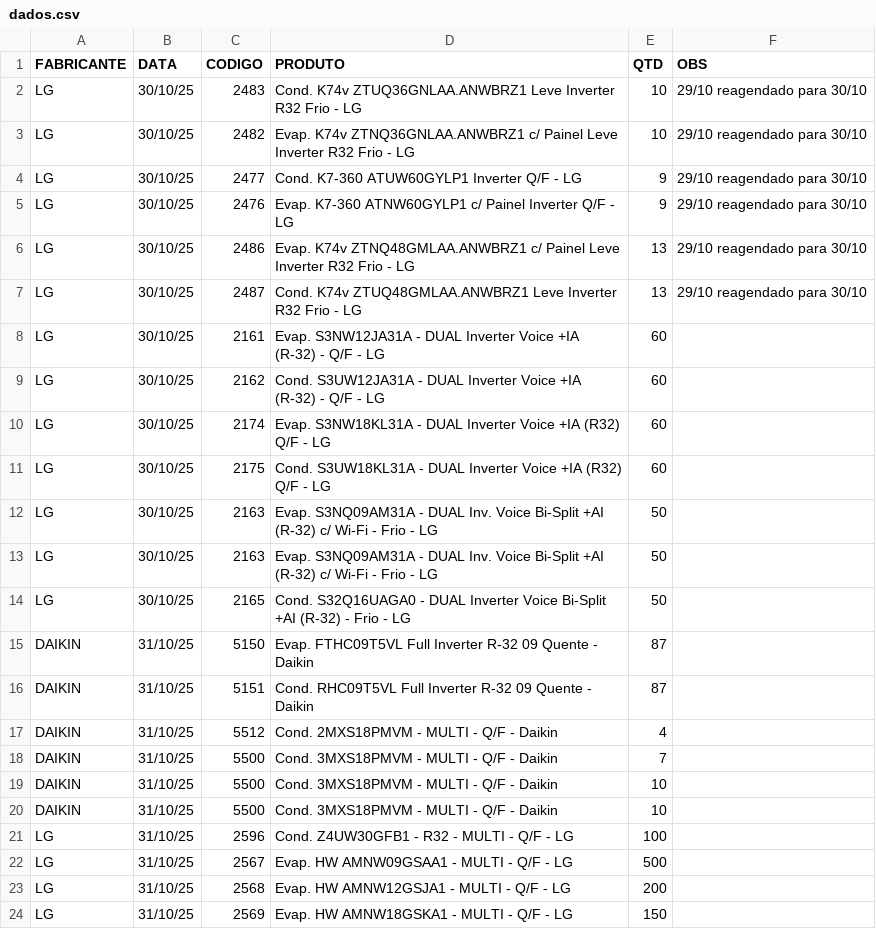
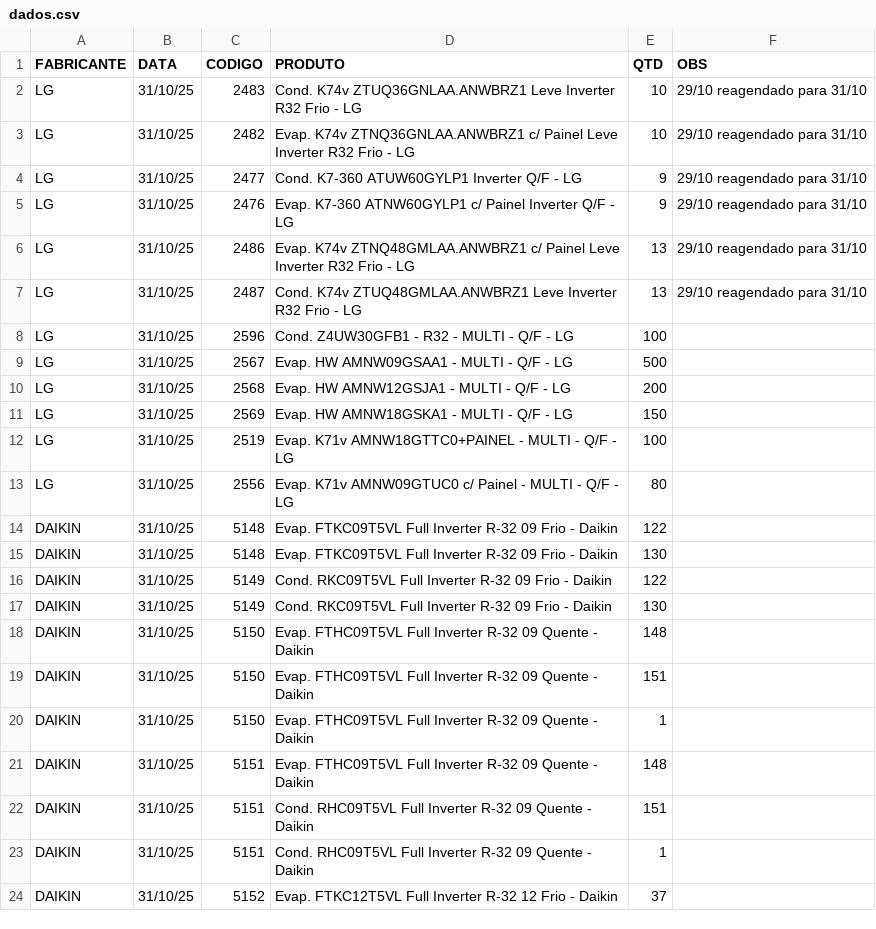
Before and after one commit to discomerciologistica/agendamentos, a CSV file: dados.csv, drawn as a sheet; only a part is shown; the shorter side is filled out with more unchanged rows; the diff covers the shown part only.

```diff
--- a/dados.csv
+++ b/dados.csv
@@ -1,21 +1,8 @@
 FABRICANTE,DATA,CODIGO,PRODUTO,QTD,OBS
-LG,30/10/25,2483,Cond. K74v ZTUQ36GNLAA.ANWBRZ1 Leve Inverter R32 Frio - LG,10,29/10 reagendado para 30/10
-LG,30/10/25,2482,Evap. K74v ZTNQ36GNLAA.ANWBRZ1 c/ Painel Leve Inverter R32 Frio  - LG,10,29/10 reagendado para 30/10
-LG,30/10/25,2477,Cond. K7-360 ATUW60GYLP1 Inverter Q/F - LG,9,29/10 reagendado para 30/10
-LG,30/10/25,2476,Evap. K7-360 ATNW60GYLP1 c/ Painel Inverter Q/F - LG,9,29/10 reagendado para 30/10
-LG,30/10/25,2486,Evap. K74v ZTNQ48GMLAA.ANWBRZ1 c/ Painel Leve Inverter R32 Frio  - LG,13,29/10 reagendado para 30/10
-LG,30/10/25,2487,Cond. K74v ZTUQ48GMLAA.ANWBRZ1 Leve Inverter R32 Frio - LG,13,29/10 reagendado para 30/10
-LG,30/10/25,2161,Evap. S3NW12JA31A - DUAL Inverter Voice +IA (R-32) - Q/F - LG,60,
-LG,30/10/25,2162,Cond. S3UW12JA31A - DUAL Inverter Voice +IA (R-32) - Q/F - LG,60,
-LG,30/10/25,2174,Evap. S3NW18KL31A - DUAL Inverter Voice +IA (R32) Q/F - LG,60,
-LG,30/10/25,2175,Cond. S3UW18KL31A - DUAL Inverter Voice +IA (R32) Q/F - LG,60,
-LG,30/10/25,2163,Evap. S3NQ09AM31A - DUAL Inv. Voice Bi-Split +AI (R-32) c/ Wi-Fi - Frio - LG,50,
-LG,30/10/25,2163,Evap. S3NQ09AM31A - DUAL Inv. Voice Bi-Split +AI (R-32) c/ Wi-Fi - Frio - LG,50,
-LG,30/10/25,2165,Cond. S32Q16UAGA0 - DUAL Inverter Voice Bi-Split +AI (R-32) - Frio - LG,50,
-DAIKIN,31/10/25,5150,Evap. FTHC09T5VL Full Inverter R-32  09 Quente - Daikin,87,
-DAIKIN,31/10/25,5151,Cond. RHC09T5VL Full Inverter R-32  09 Quente - Daikin,87,
-DAIKIN,31/10/25,5512,Cond. 2MXS18PMVM - MULTI - Q/F - Daikin,4,
-DAIKIN,31/10/25,5500,Cond. 3MXS18PMVM - MULTI - Q/F - Daikin,7,
-DAIKIN,31/10/25,5500,Cond. 3MXS18PMVM - MULTI - Q/F - Daikin,10,
-DAIKIN,31/10/25,5500,Cond. 3MXS18PMVM - MULTI - Q/F - Daikin,10,
+LG,31/10/25,2483,Cond. K74v ZTUQ36GNLAA.ANWBRZ1 Leve Inverter R32 Frio - LG,10,29/10 reagendado para 31/10
+LG,31/10/25,2482,Evap. K74v ZTNQ36GNLAA.ANWBRZ1 c/ Painel Leve Inverter R32 Frio  - LG,10,29/10 reagendado para 31/10
+LG,31/10/25,2477,Cond. K7-360 ATUW60GYLP1 Inverter Q/F - LG,9,29/10 reagendado para 31/10
+LG,31/10/25,2476,Evap. K7-360 ATNW60GYLP1 c/ Painel Inverter Q/F - LG,9,29/10 reagendado para 31/10
+LG,31/10/25,2486,Evap. K74v ZTNQ48GMLAA.ANWBRZ1 c/ Painel Leve Inverter R32 Frio  - LG,13,29/10 reagendado para 31/10
+LG,31/10/25,2487,Cond. K74v ZTUQ48GMLAA.ANWBRZ1 Leve Inverter R32 Frio - LG,13,29/10 reagendado para 31/10
 LG,31/10/25,2596,Cond. Z4UW30GFB1 - R32 - MULTI - Q/F - LG,100,
```
Also changed, not shown: 20 removed rows elsewhere in this file.
